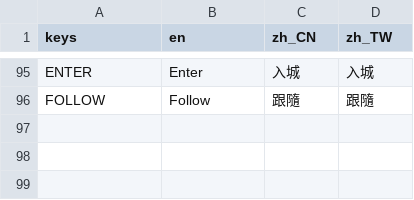
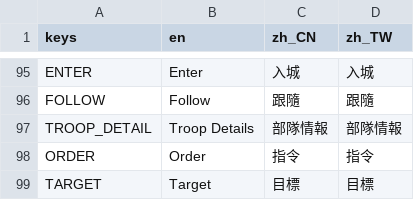
Before and after one commit to luiges90/ZHSAN3, a CSV file: i18n/i18n.csv, drawn as a sheet; only a part is shown, gaps mark what is left out; the diff names each change by its address in the sheet, - before the commit and + after, or states it on an @@ line.

```diff
--- a/i18n/i18n.csv
+++ b/i18n/i18n.csv
+row 97: TROOP_DETAIL | Troop Details | 部隊情報 | 部隊情報
+row 98: ORDER | Order | 指令 | 指令
+row 99: TARGET | Target | 目標 | 目標
```
Also changed, not shown: 11 other files.
